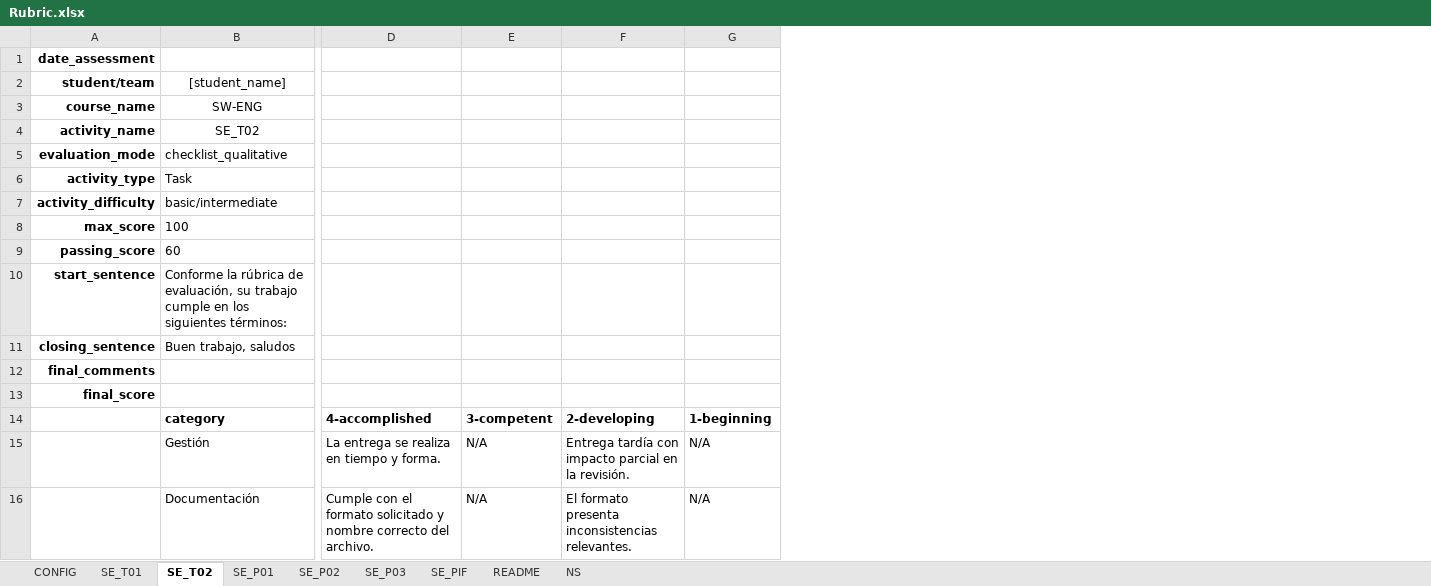
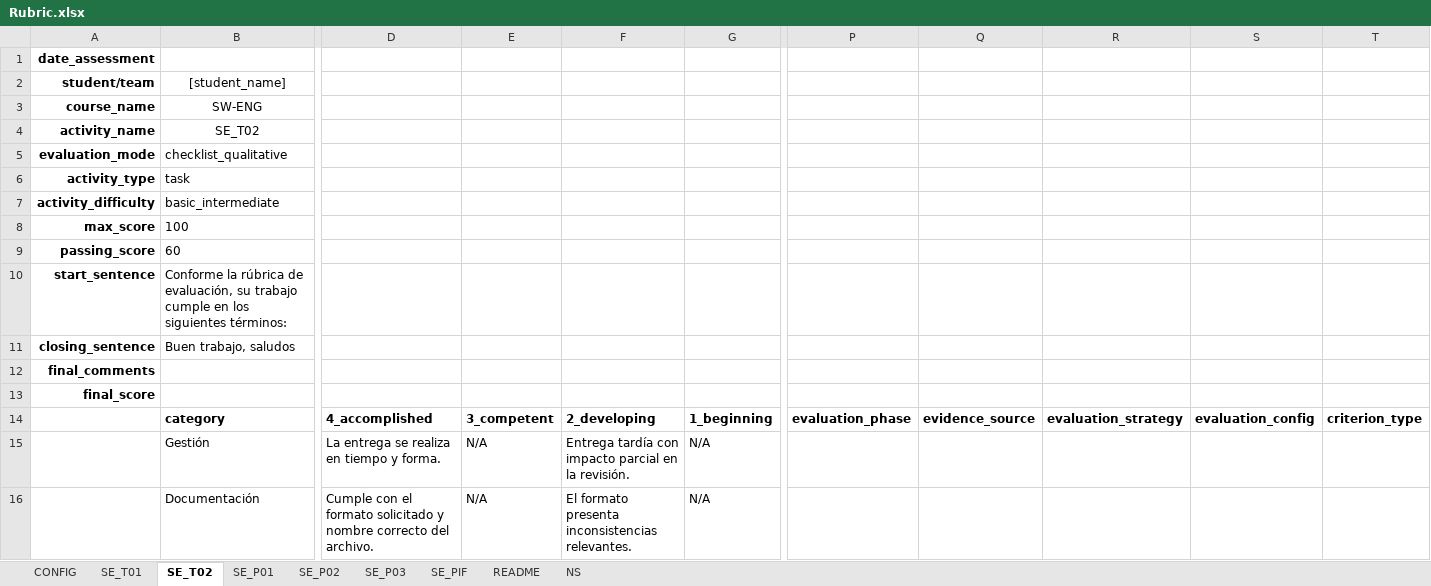
Before and after one commit to adriangilr/gradeops, an Excel workbook: config/Rubric.xlsx, sheet SE_T02, drawn as a sheet; only a part is shown, gaps mark what is left out; values as stored, in another font and other column widths than the file's, no borders; the diff covers the shown part only; the diff names each change by its address in the sheet, - before the commit and + after, or states it on an @@ line.

```diff
--- a/config/Rubric.xlsx (sheet SE_T02)
+++ b/config/Rubric.xlsx (sheet SE_T02)
+column P, row 14: evaluation_phase
+column Q, row 14: evidence_source
+column R, row 14: evaluation_strategy
+column S, row 14: evaluation_config
+column T, row 14: criterion_type
-B6: Task
+B6: task
-B7: basic/intermediate
+B7: basic_intermediate
-D14: 4-accomplished
+D14: 4_accomplished
-E14: 3-competent
+E14: 3_competent
-F14: 2-developing
+F14: 2_developing
-G14: 1-beginning
+G14: 1_beginning
```
Also changed, not shown: 1 edited cell elsewhere in this sheet, sheet README, sheet SE_P01, sheet SE_P02, sheet SE_P03, sheet SE_PIF, sheet SE_T01.
